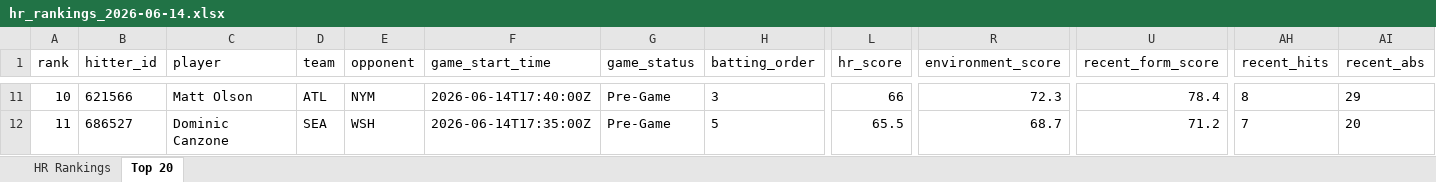
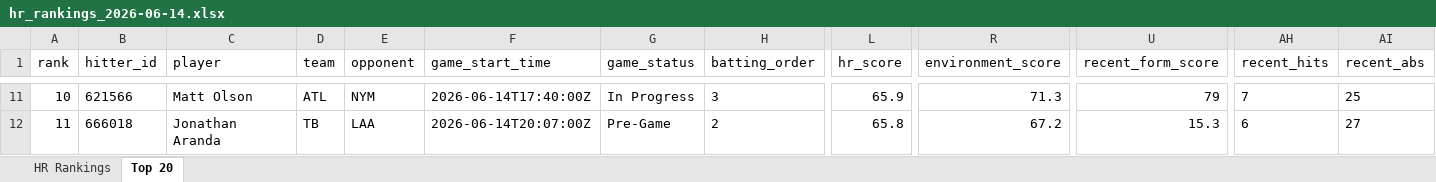
Before and after one commit to etbell28/hitter-tool, an Excel workbook: outputs/daily/hr_rankings_2026-06-14.xlsx, sheet Top 20, drawn as a sheet; only a part is shown, gaps mark what is left out; values as stored, in another font and other column widths than the file's, no borders; the diff covers the shown part only; the diff names each change by its address in the sheet, - before the commit and + after, or states it on an @@ line.

```diff
--- a/outputs/daily/hr_rankings_2026-06-14.xlsx (sheet Top 20)
+++ b/outputs/daily/hr_rankings_2026-06-14.xlsx (sheet Top 20)
-G11 (game_status): Pre-Game
+G11 (game_status): In Progress
-L11 (hr_score): 66
+L11 (hr_score): 65.9
-R11 (environment_score): 72.3
+R11 (environment_score): 71.3
-U11 (recent_form_score): 78.4
+U11 (recent_form_score): 79
-AH11 (recent_hits): 8
+AH11 (recent_hits): 7
-AI11 (recent_abs): 29
+AI11 (recent_abs): 25
-B12 (hitter_id): 686527
+B12 (hitter_id): 666018
-C12 (player): Dominic Canzone
+C12 (player): Jonathan Aranda
-D12 (team): SEA
+D12 (team): TB
-E12 (opponent): WSH
+E12 (opponent): LAA
-F12 (game_start_time): 2026-06-14T17:35:00Z
+F12 (game_start_time): 2026-06-14T20:07:00Z
-H12 (batting_order): 5
+H12 (batting_order): 2
-L12 (hr_score): 65.5
+L12 (hr_score): 65.8
-R12 (environment_score): 68.7
+R12 (environment_score): 67.2
-U12 (recent_form_score): 71.2
+U12 (recent_form_score): 15.3
-AH12 (recent_hits): 7
+AH12 (recent_hits): 6
-AI12 (recent_abs): 20
+AI12 (recent_abs): 27
```
Also changed, not shown: 1 added row, 1 removed row and 323 edited cells elsewhere in this sheet, sheet HR Rankings, outputs/daily/hr_rankings_2026-06-14_full.xlsx, outputs/hr_rankings.xlsx, 9 other files.
